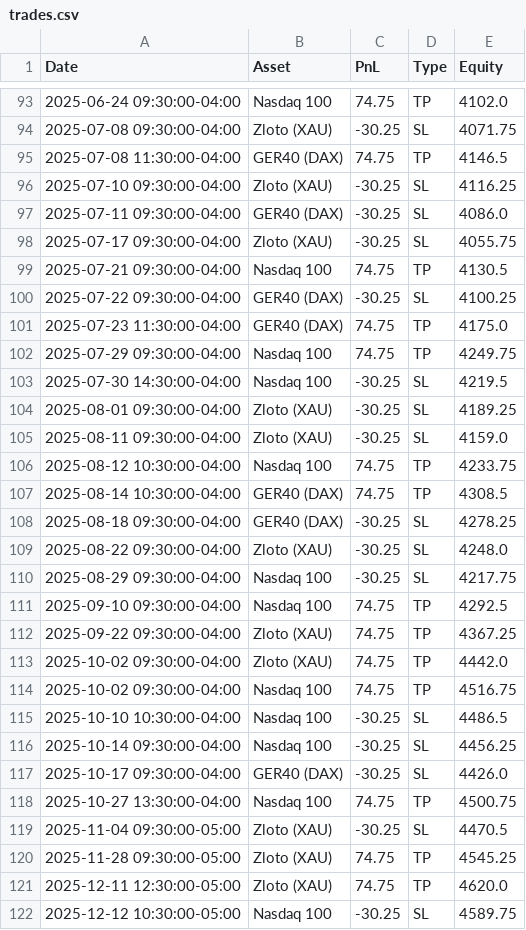
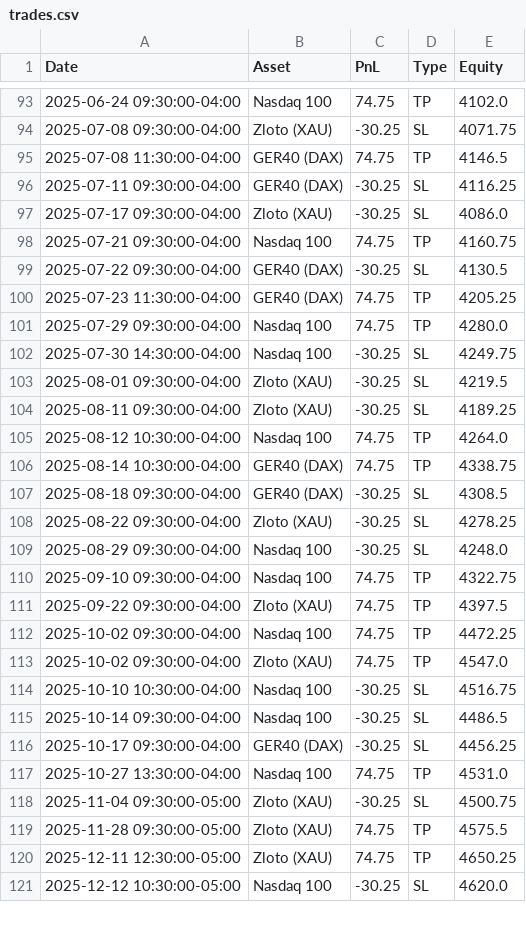
Before and after one commit to whydonotme/trading-lab, a CSV file: results/trades.csv, drawn as a sheet; only a part is shown, gaps mark what is left out; the diff covers the shown part only.

```diff
--- a/results/trades.csv
+++ b/results/trades.csv
@@ -95,28 +95,27 @@ Date,Asset,PnL,Type,Equity
 2025-07-08 11:30:00-04:00,GER40 (DAX),74.75,TP,4146.5
-2025-07-10 09:30:00-04:00,Zloto (XAU),-30.25,SL,4116.25
-2025-07-11 09:30:00-04:00,GER40 (DAX),-30.25,SL,4086.0
-2025-07-17 09:30:00-04:00,Zloto (XAU),-30.25,SL,4055.75
-2025-07-21 09:30:00-04:00,Nasdaq 100,74.75,TP,4130.5
-2025-07-22 09:30:00-04:00,GER40 (DAX),-30.25,SL,4100.25
-2025-07-23 11:30:00-04:00,GER40 (DAX),74.75,TP,4175.0
-2025-07-29 09:30:00-04:00,Nasdaq 100,74.75,TP,4249.75
-2025-07-30 14:30:00-04:00,Nasdaq 100,-30.25,SL,4219.5
-2025-08-01 09:30:00-04:00,Zloto (XAU),-30.25,SL,4189.25
-2025-08-11 09:30:00-04:00,Zloto (XAU),-30.25,SL,4159.0
-2025-08-12 10:30:00-04:00,Nasdaq 100,74.75,TP,4233.75
-2025-08-14 10:30:00-04:00,GER40 (DAX),74.75,TP,4308.5
-2025-08-18 09:30:00-04:00,GER40 (DAX),-30.25,SL,4278.25
-2025-08-22 09:30:00-04:00,Zloto (XAU),-30.25,SL,4248.0
-2025-08-29 09:30:00-04:00,Nasdaq 100,-30.25,SL,4217.75
-2025-09-10 09:30:00-04:00,Nasdaq 100,74.75,TP,4292.5
-2025-09-22 09:30:00-04:00,Zloto (XAU),74.75,TP,4367.25
-2025-10-02 09:30:00-04:00,Zloto (XAU),74.75,TP,4442.0
-2025-10-02 09:30:00-04:00,Nasdaq 100,74.75,TP,4516.75
-2025-10-10 10:30:00-04:00,Nasdaq 100,-30.25,SL,4486.5
-2025-10-14 09:30:00-04:00,Nasdaq 100,-30.25,SL,4456.25
-2025-10-17 09:30:00-04:00,GER40 (DAX),-30.25,SL,4426.0
-2025-10-27 13:30:00-04:00,Nasdaq 100,74.75,TP,4500.75
-2025-11-04 09:30:00-05:00,Zloto (XAU),-30.25,SL,4470.5
-2025-11-28 09:30:00-05:00,Zloto (XAU),74.75,TP,4545.25
-2025-12-11 12:30:00-05:00,Zloto (XAU),74.75,TP,4620.0
-2025-12-12 10:30:00-05:00,Nasdaq 100,-30.25,SL,4589.75
+2025-07-11 09:30:00-04:00,GER40 (DAX),-30.25,SL,4116.25
+2025-07-17 09:30:00-04:00,Zloto (XAU),-30.25,SL,4086.0
+2025-07-21 09:30:00-04:00,Nasdaq 100,74.75,TP,4160.75
+2025-07-22 09:30:00-04:00,GER40 (DAX),-30.25,SL,4130.5
+2025-07-23 11:30:00-04:00,GER40 (DAX),74.75,TP,4205.25
+2025-07-29 09:30:00-04:00,Nasdaq 100,74.75,TP,4280.0
+2025-07-30 14:30:00-04:00,Nasdaq 100,-30.25,SL,4249.75
+2025-08-01 09:30:00-04:00,Zloto (XAU),-30.25,SL,4219.5
+2025-08-11 09:30:00-04:00,Zloto (XAU),-30.25,SL,4189.25
+2025-08-12 10:30:00-04:00,Nasdaq 100,74.75,TP,4264.0
+2025-08-14 10:30:00-04:00,GER40 (DAX),74.75,TP,4338.75
+2025-08-18 09:30:00-04:00,GER40 (DAX),-30.25,SL,4308.5
+2025-08-22 09:30:00-04:00,Zloto (XAU),-30.25,SL,4278.25
+2025-08-29 09:30:00-04:00,Nasdaq 100,-30.25,SL,4248.0
+2025-09-10 09:30:00-04:00,Nasdaq 100,74.75,TP,4322.75
+2025-09-22 09:30:00-04:00,Zloto (XAU),74.75,TP,4397.5
+2025-10-02 09:30:00-04:00,Nasdaq 100,74.75,TP,4472.25
+2025-10-02 09:30:00-04:00,Zloto (XAU),74.75,TP,4547.0
+2025-10-10 10:30:00-04:00,Nasdaq 100,-30.25,SL,4516.75
+2025-10-14 09:30:00-04:00,Nasdaq 100,-30.25,SL,4486.5
+2025-10-17 09:30:00-04:00,GER40 (DAX),-30.25,SL,4456.25
+2025-10-27 13:30:00-04:00,Nasdaq 100,74.75,TP,4531.0
+2025-11-04 09:30:00-05:00,Zloto (XAU),-30.25,SL,4500.75
+2025-11-28 09:30:00-05:00,Zloto (XAU),74.75,TP,4575.5
+2025-12-11 12:30:00-05:00,Zloto (XAU),74.75,TP,4650.25
+2025-12-12 10:30:00-05:00,Nasdaq 100,-30.25,SL,4620.0
```
Also changed, not shown: 1 added row, 3 removed rows and 53 edited cells elsewhere in this file, 1 other file.
